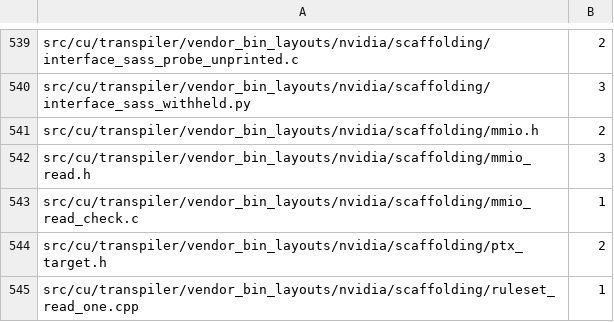
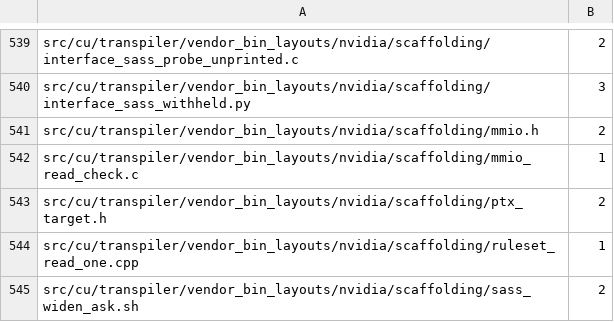
Before and after one commit to dstroy0/orior, a TSV file: utils/maint/prose/prose_ratchet.tsv, drawn as a sheet; only a part is shown, gaps mark what is left out; the shorter side is filled out with more unchanged rows.

Commit message:
The comments of scaffolding/mmio_read.h follow ASD-STE100, 3 findings to none.
The header said the run channel's max direct listen, the word swap of max for most in d1737cb53. It says the most
direct listen again.

```diff
--- a/utils/maint/prose/prose_ratchet.tsv
+++ b/utils/maint/prose/prose_ratchet.tsv
@@ -541,3 +541,2 @@ src/cu/transpiler/vendor_bin_layouts/nvidia/scaffolding/interface_sass_withheld.
 src/cu/transpiler/vendor_bin_layouts/nvidia/scaffolding/mmio.h	2
-src/cu/transpiler/vendor_bin_layouts/nvidia/scaffolding/mmio_read.h	3
 src/cu/transpiler/vendor_bin_layouts/nvidia/scaffolding/mmio_read_check.c	1
```
Also changed, not shown: 1 other file.
